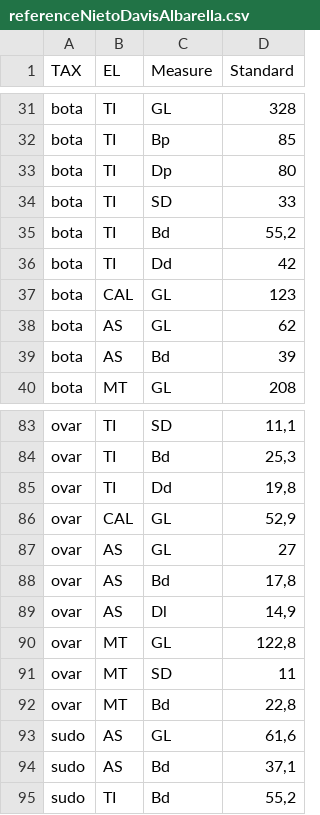
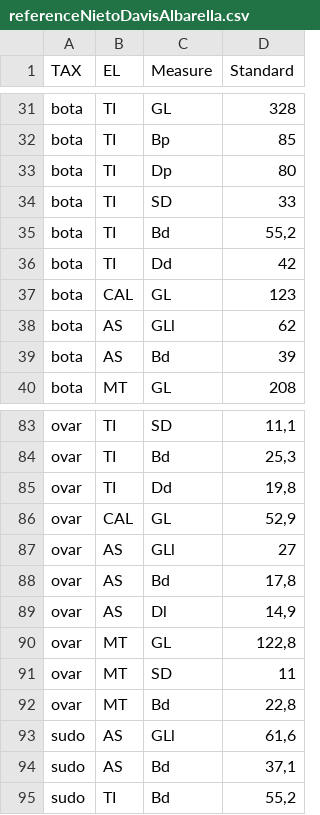
Before and after one commit to josempozo/zoolog, a CSV file: inst/extdata/referenceNietoDavisAlbarella.csv, drawn as a sheet; only a part is shown, gaps mark what is left out.

```diff
--- a/inst/extdata/referenceNietoDavisAlbarella.csv
+++ b/inst/extdata/referenceNietoDavisAlbarella.csv
@@ -37,3 +37,3 @@ bota;TI;Dd;42
 bota;CAL;GL;123
-bota;AS;GL;62
+bota;AS;GLl;62
 bota;AS;Bd;39
@@ -86,3 +86,3 @@ ovar;TI;Dd;19,8
 ovar;CAL;GL;52,9
-ovar;AS;GL;27
+ovar;AS;GLl;27
 ovar;AS;Bd;17,8
@@ -92,3 +92,3 @@ ovar;MT;SD;11
 ovar;MT;Bd;22,8
-sudo;AS;GL;61,6
+sudo;AS;GLl;61,6
 sudo;AS;Bd;37,1
```
Also changed, not shown: inst/extdata/referenceCombi.csv, 13 other files.
